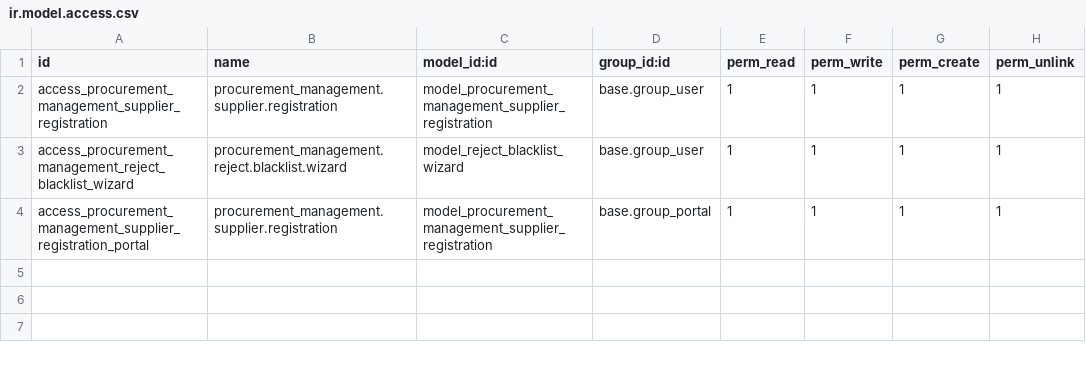
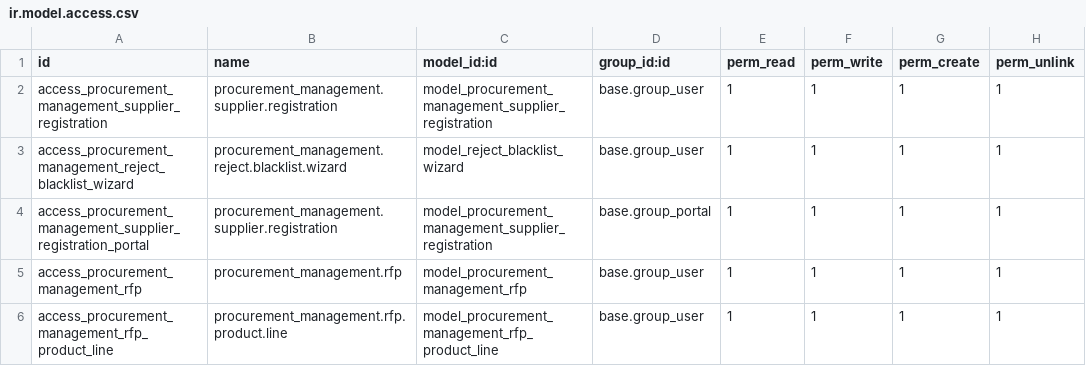
Before and after one commit to ashiqurSami/procurement_management, a CSV file: security/ir.model.access.csv, drawn as a sheet; the diff names each change by its address in the sheet, - before the commit and + after, or states it on an @@ line.

```diff
--- a/security/ir.model.access.csv
+++ b/security/ir.model.access.csv
+row 5: access_procurement_management_rfp | procurement_management.rfp | model_procurement_management_rfp | base.group_user | 1 | 1 | 1 | 1
+row 6: access_procurement_management_rfp_product_line | procurement_management.rfp.product.line | model_procurement_management_rfp_product_line | base.group_user | 1 | 1 | 1 | 1
```
Also changed, not shown: 5 other files.
